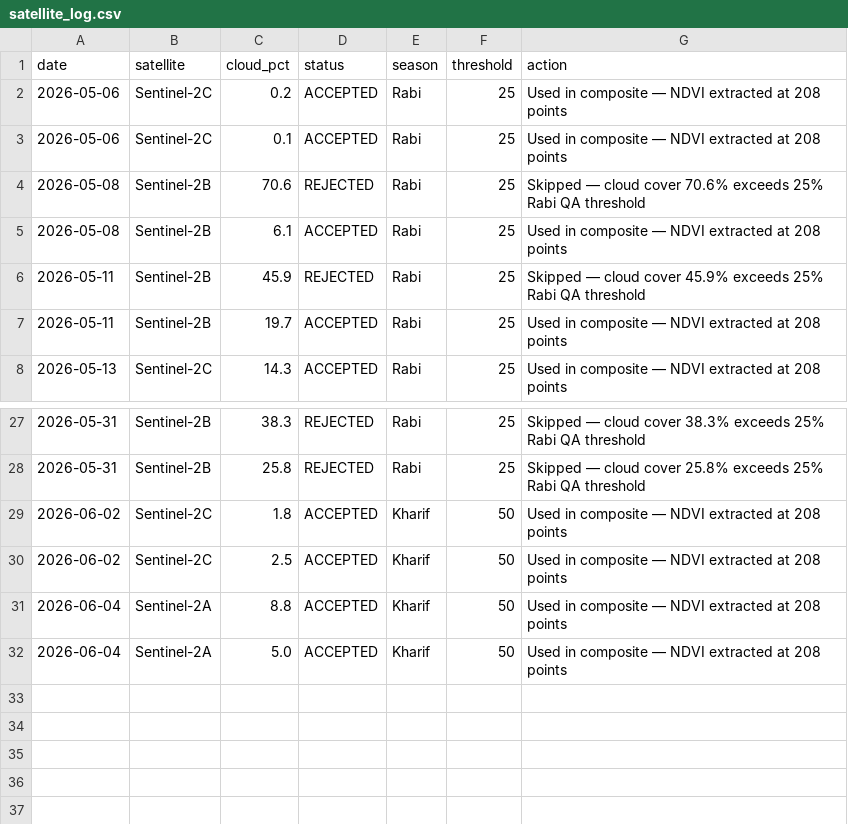
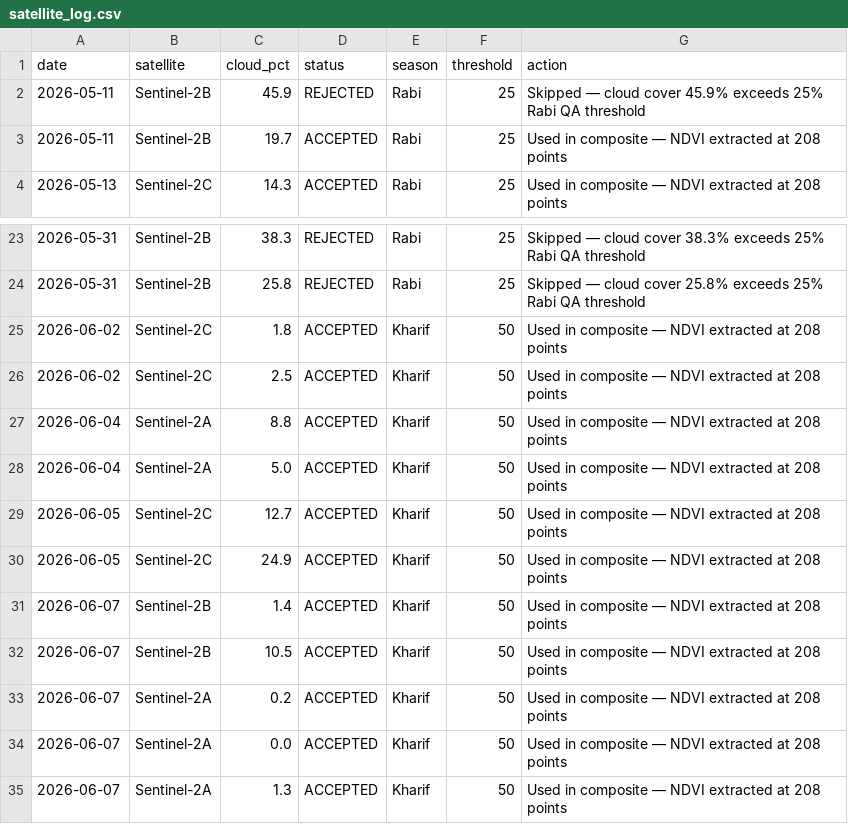
Before and after one commit to huntercraft8my-commits/khamanon-digital-twin, a CSV file: data/satellite_log.csv, drawn as a sheet; only a part is shown, gaps mark what is left out; removed rows and columns are numbered as before the commit, all else as after; the diff names each change by its address in the sheet, - before the commit and + after, or states it on an @@ line.

```diff
--- a/data/satellite_log.csv
+++ b/data/satellite_log.csv
-row 2: 2026-05-06 | Sentinel-2C | 0.2 | ACCEPTED | Rabi | 25 | Used in composite — NDVI extracted at 208 points
-row 3: 2026-05-06 | Sentinel-2C | 0.1 | ACCEPTED | Rabi | 25 | Used in composite — NDVI extracted at 208 points
-row 4: 2026-05-08 | Sentinel-2B | 70.6 | REJECTED | Rabi | 25 | Skipped — cloud cover 70.6% exceeds 25% Rabi QA threshold
-row 5: 2026-05-08 | Sentinel-2B | 6.1 | ACCEPTED | Rabi | 25 | Used in composite — NDVI extracted at 208 points
+row 29: 2026-06-05 | Sentinel-2C | 12.7 | ACCEPTED | Kharif | 50 | Used in composite — NDVI extracted at 208 points
+row 30: 2026-06-05 | Sentinel-2C | 24.9 | ACCEPTED | Kharif | 50 | Used in composite — NDVI extracted at 208 points
+row 31: 2026-06-07 | Sentinel-2B | 1.4 | ACCEPTED | Kharif | 50 | Used in composite — NDVI extracted at 208 points
+row 32: 2026-06-07 | Sentinel-2B | 10.5 | ACCEPTED | Kharif | 50 | Used in composite — NDVI extracted at 208 points
+row 33: 2026-06-07 | Sentinel-2A | 0.2 | ACCEPTED | Kharif | 50 | Used in composite — NDVI extracted at 208 points
+row 34: 2026-06-07 | Sentinel-2A | 0.0 | ACCEPTED | Kharif | 50 | Used in composite — NDVI extracted at 208 points
+row 35: 2026-06-07 | Sentinel-2A | 1.3 | ACCEPTED | Kharif | 50 | Used in composite — NDVI extracted at 208 points
```
Also changed, not shown: 46 other files.
